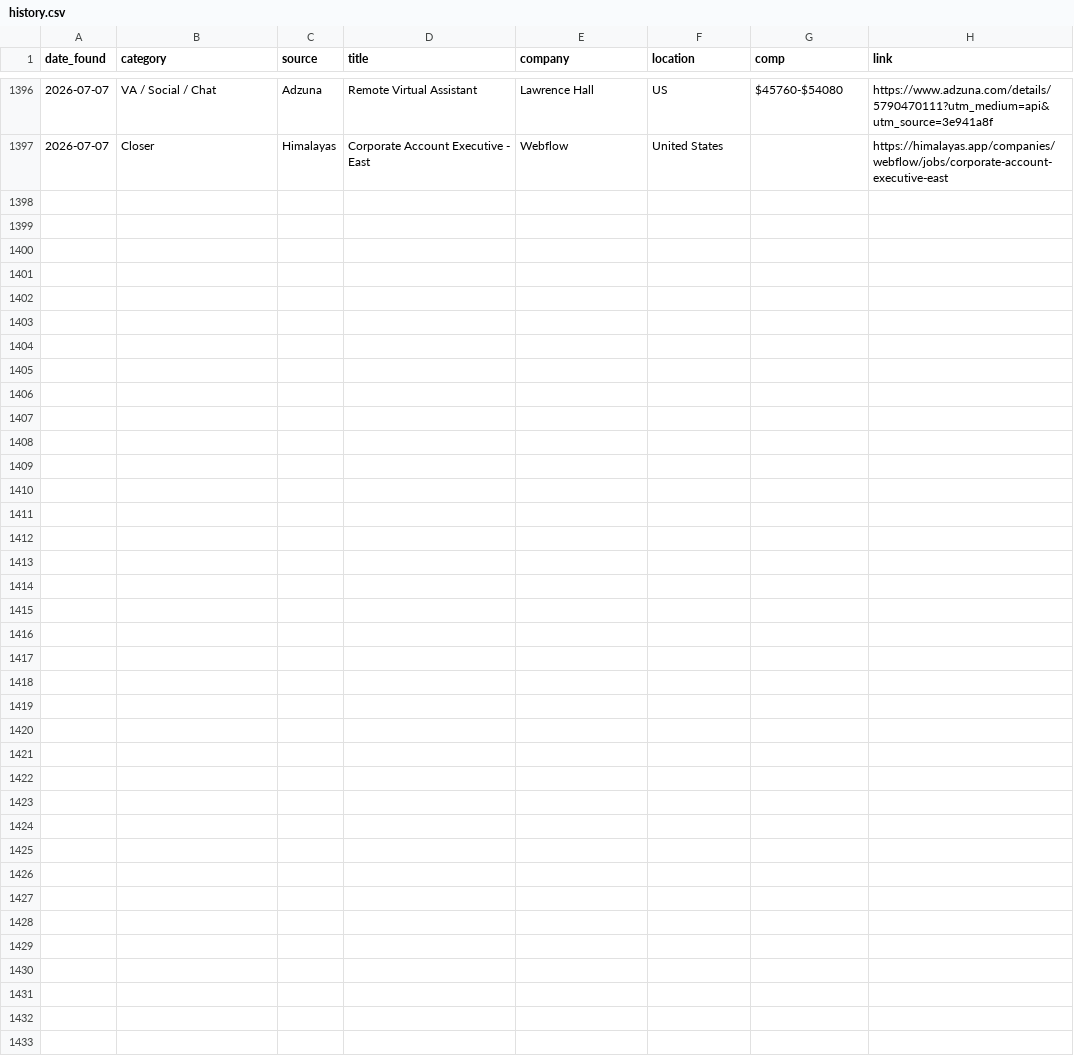
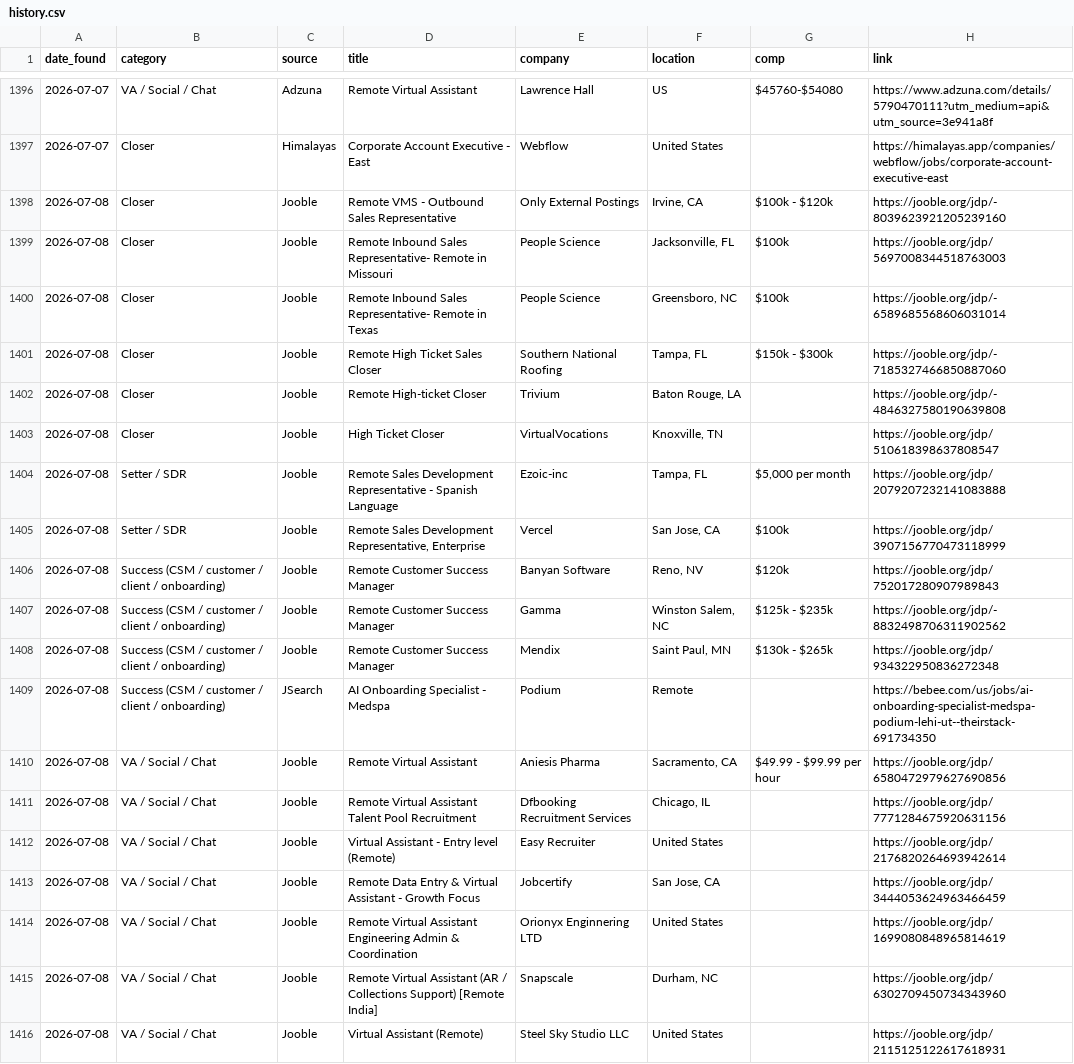
Before and after one commit to annaaimodel/better-prompt-ai-main, a CSV file: jobs/history.csv, drawn as a sheet; only a part is shown, gaps mark what is left out; the diff names each change by its address in the sheet, - before the commit and + after, or states it on an @@ line.

```diff
--- a/jobs/history.csv
+++ b/jobs/history.csv
+row 1398: 2026-07-08 | Closer | Jooble | Remote VMS - Outbound Sales Representative | Only External Postings | Irvine, CA | $100k - $120k | https://jooble.org/jdp/-8039623921205239160
+row 1399: 2026-07-08 | Closer | Jooble | Remote Inbound Sales Representative- Remote in Missouri | People Science | Jacksonville, FL | $100k | https://jooble.org/jdp/5697008344518763003
+row 1400: 2026-07-08 | Closer | Jooble | Remote Inbound Sales Representative- Remote in Texas | People Science | Greensboro, NC | $100k | https://jooble.org/jdp/-6589685568606031014
+row 1401: 2026-07-08 | Closer | Jooble | Remote High Ticket Sales Closer | Southern National Roofing | Tampa, FL | $150k - $300k | https://jooble.org/jdp/-7185327466850887060
+row 1402: 2026-07-08 | Closer | Jooble | Remote High-ticket Closer | Trivium | Baton Rouge, LA |  | https://jooble.org/jdp/-4846327580190639808
+row 1403: 2026-07-08 | Closer | Jooble | High Ticket Closer | VirtualVocations | Knoxville, TN |  | https://jooble.org/jdp/510618398637808547
+row 1404: 2026-07-08 | Setter / SDR | Jooble | Remote Sales Development Representative - Spanish Language | Ezoic-inc | Tampa, FL | $5,000 per month | https://jooble.org/jdp/2079207232141083888
+row 1405: 2026-07-08 | Setter / SDR | Jooble | Remote Sales Development Representative, Enterprise | Vercel | San Jose, CA | $100k | https://jooble.org/jdp/3907156770473118999
+row 1406: 2026-07-08 | Success (CSM / customer / client / onboarding) | Jooble | Remote Customer Success Manager | Banyan Software | Reno, NV | $120k | https://jooble.org/jdp/752017280907989843
+row 1407: 2026-07-08 | Success (CSM / customer / client / onboarding) | Jooble | Remote Customer Success Manager | Gamma | Winston Salem, NC | $125k - $235k | https://jooble.org/jdp/-8832498706311902562
+row 1408: 2026-07-08 | Success (CSM / customer / client / onboarding) | Jooble | Remote Customer Success Manager | Mendix | Saint Paul, MN | $130k - $265k | https://jooble.org/jdp/934322950836272348
+row 1409: 2026-07-08 | Success (CSM / customer / client / onboarding) | JSearch | AI Onboarding Specialist - Medspa | Podium | Remote |  | https://bebee.com/us/jobs/ai-onboarding-specialist-medspa-podium-lehi-ut--theirstack-691734350
+row 1410: 2026-07-08 | VA / Social / Chat | Jooble | Remote Virtual Assistant | Aniesis Pharma | Sacramento, CA | $49.99 - $99.99 per hour | https://jooble.org/jdp/6580472979627690856
+row 1411: 2026-07-08 | VA / Social / Chat | Jooble | Remote Virtual Assistant Talent Pool Recruitment | Dfbooking Recruitment Services | Chicago, IL |  | https://jooble.org/jdp/7771284675920631156
+row 1412: 2026-07-08 | VA / Social / Chat | Jooble | Virtual Assistant - Entry level (Remote) | Easy Recruiter | United States |  | https://jooble.org/jdp/2176820264693942614
+row 1413: 2026-07-08 | VA / Social / Chat | Jooble | Remote Data Entry & Virtual Assistant - Growth Focus | Jobcertify | San Jose, CA |  | https://jooble.org/jdp/3444053624963466459
+row 1414: 2026-07-08 | VA / Social / Chat | Jooble | Remote Virtual Assistant Engineering Admin & Coordination | Orionyx Enginnering LTD | United States |  | https://jooble.org/jdp/1699080848965814619
+row 1415: 2026-07-08 | VA / Social / Chat | Jooble | Remote Virtual Assistant (AR / Collections Support) [Remote India] | Snapscale | Durham, NC |  | https://jooble.org/jdp/6302709450734343960
+row 1416: 2026-07-08 | VA / Social / Chat | Jooble | Virtual Assistant (Remote) | Steel Sky Studio LLC | United States |  | https://jooble.org/jdp/2115125122617618931
```
Also changed, not shown: 5 other files.
